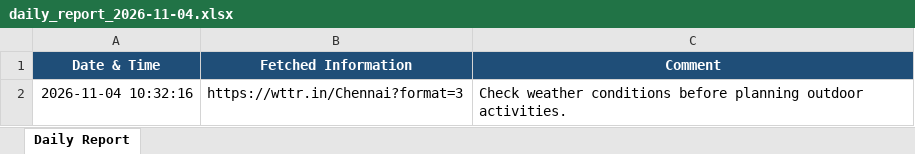
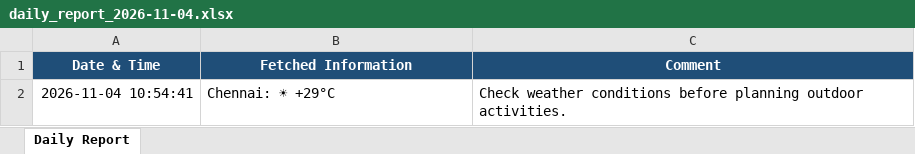
Before and after one commit to divadivakar44-pixel/daily_report_bot, an Excel workbook: daily-report-bot/daily_report_2026-11-04.xlsx, sheet Daily Report, drawn as a sheet; values as stored, in another font and other column widths than the file's, no borders; the diff names each change by its address in the sheet, - before the commit and + after, or states it on an @@ line.

Commit message:
Fix weather data copying in daily report bot

```diff
--- a/daily-report-bot/daily_report_2026-11-04.xlsx (sheet Daily Report)
+++ b/daily-report-bot/daily_report_2026-11-04.xlsx (sheet Daily Report)
-A2 (Date & Time): 2026-11-04 10:32:16
+A2 (Date & Time): 2026-11-04 10:54:41
-B2 (Fetched Information): https://wttr.in/Chennai?format=3
+B2 (Fetched Information): Chennai: ☀ +29°C
```
Also changed, not shown: 2 other files.
